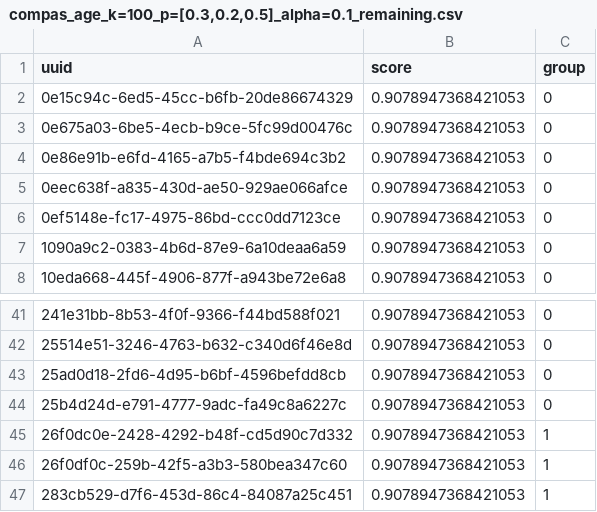
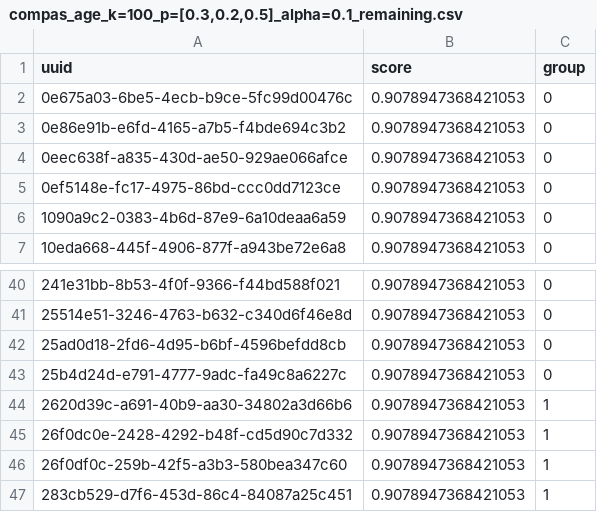
Before and after one commit to MilkaLichtblau/Multinomial_FA-IR, a CSV file: experiments/dataExperiments/results/COMPAS/rankings/age/compas_age_k=100_p=[0.3,0.2,0.5]_alpha=0.1_remaining.csv, drawn as a sheet; only a part is shown, gaps mark what is left out.

```diff
--- a/experiments/dataExperiments/results/COMPAS/rankings/age/compas_age_k=100_p=[0.3,0.2,0.5]_alpha=0.1_remaining.csv
+++ b/experiments/dataExperiments/results/COMPAS/rankings/age/compas_age_k=100_p=[0.3,0.2,0.5]_alpha=0.1_remaining.csv
@@ -1,3 +1,2 @@
 uuid, score, group
-0e15c94c-6ed5-45cc-b6fb-20de86674329, 0.9078947368421053, 0
 0e675a03-6be5-4ecb-b9ce-5fc99d00476c, 0.9078947368421053, 0
@@ -44,2 +43,3 @@ uuid, score, group
 25b4d24d-e791-4777-9adc-fa49c8a6227c, 0.9078947368421053, 0
+2620d39c-a691-40b9-aa30-34802a3d66b6, 0.9078947368421053, 1
 26f0dc0e-2428-4292-b48f-cd5d90c7d332, 0.9078947368421053, 1
```
Also changed, not shown: experiments/dataExperiments/results/COMPAS/rankings/age/compas_age_k=100_p=[0.3,0.1,0.6]_alpha=0.1_fair.csv, experiments/dataExperiments/results/COMPAS/rankings/age/compas_age_k=100_p=[0.3,0.1,0.6]_alpha=0.1_remaining.csv, 18 other files.
